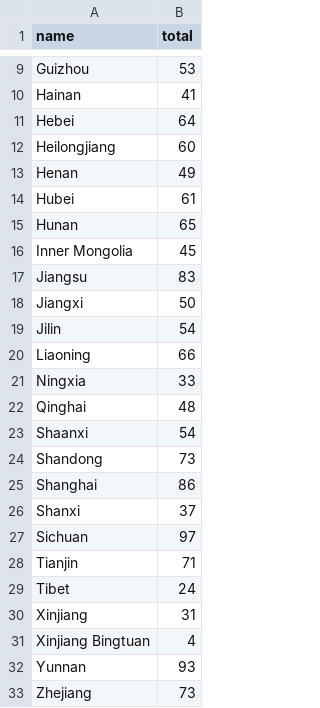
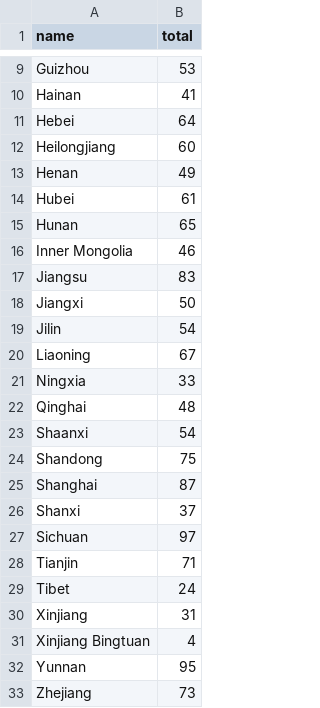
Before and after one commit to jessicachinafile/jessicachinafile.github.io, a TSV file: monthly/RObyAOOchoro.tsv, drawn as a sheet; only a part is shown, gaps mark what is left out.

Commit message:
Update RObyAOOchoro.tsv
5/6

```diff
--- a/monthly/RObyAOOchoro.tsv
+++ b/monthly/RObyAOOchoro.tsv
@@ -15,3 +15,3 @@ Hubei	61
 Hunan	65
-Inner Mongolia	45
+Inner Mongolia	46
 Jiangsu	83
@@ -19,3 +19,3 @@ Jiangxi	50
 Jilin	54
-Liaoning	66
+Liaoning	67
 Ningxia	33
@@ -23,4 +23,4 @@ Qinghai	48
 Shaanxi	54
-Shandong	73
-Shanghai	86
+Shandong	75
+Shanghai	87
 Shanxi	37
@@ -31,3 +31,3 @@ Xinjiang	31
 Xinjiang Bingtuan	4
-Yunnan	93
+Yunnan	95
 Zhejiang	73
```
